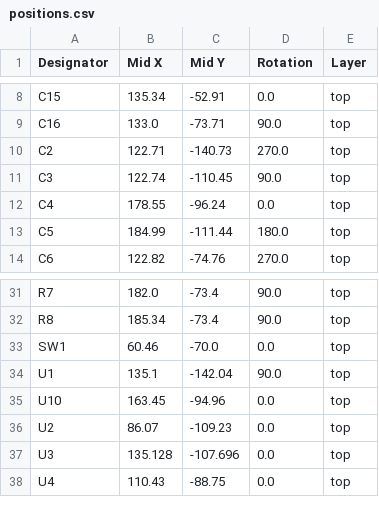
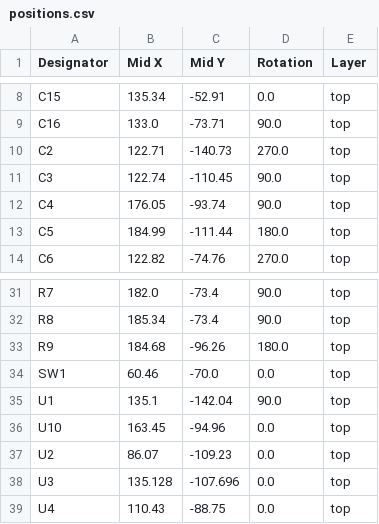
Before and after one commit to acwright/APL1, a CSV file: Production/APL1/Rev 1.0/positions.csv, drawn as a sheet; only a part is shown, gaps mark what is left out.

```diff
--- a/Production/APL1/Rev 1.0/positions.csv
+++ b/Production/APL1/Rev 1.0/positions.csv
@@ -11,3 +11,3 @@ C2,122.71,-140.73,270.0,top
 C3,122.74,-110.45,90.0,top
-C4,178.55,-96.24,0.0,top
+C4,176.05,-93.74,90.0,top
 C5,184.99,-111.44,180.0,top
@@ -32,2 +32,3 @@ R7,182.0,-73.4,90.0,top
 R8,185.34,-73.4,90.0,top
+R9,184.68,-96.26,180.0,top
 SW1,60.46,-70.0,0.0,top
```
Also changed, not shown: Production/APL1/Rev 1.0/bom.csv, Production/APL1/Rev 1.0/designators.csv, 18 other files.
